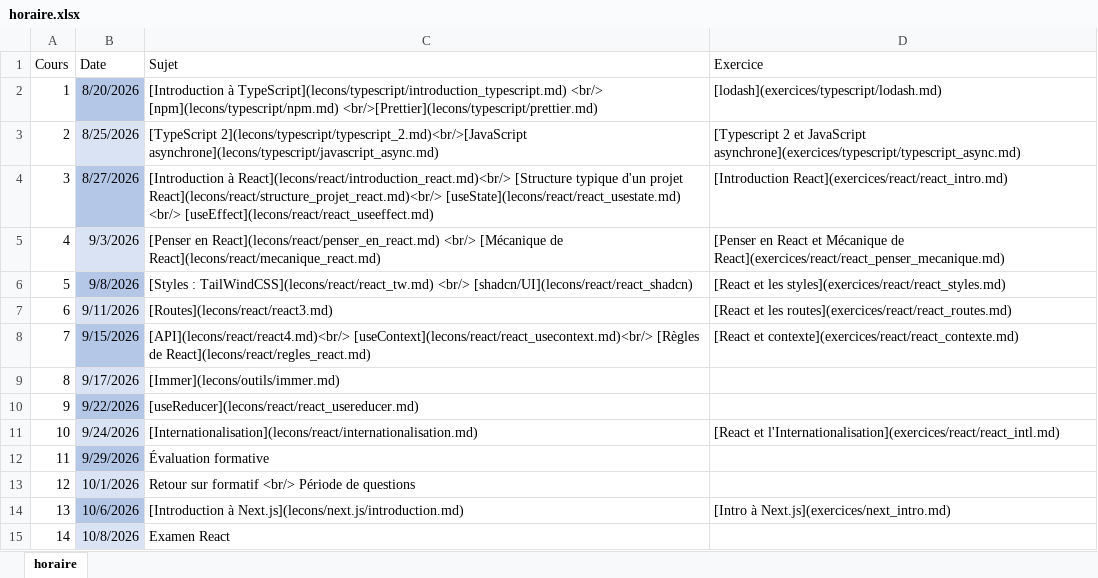
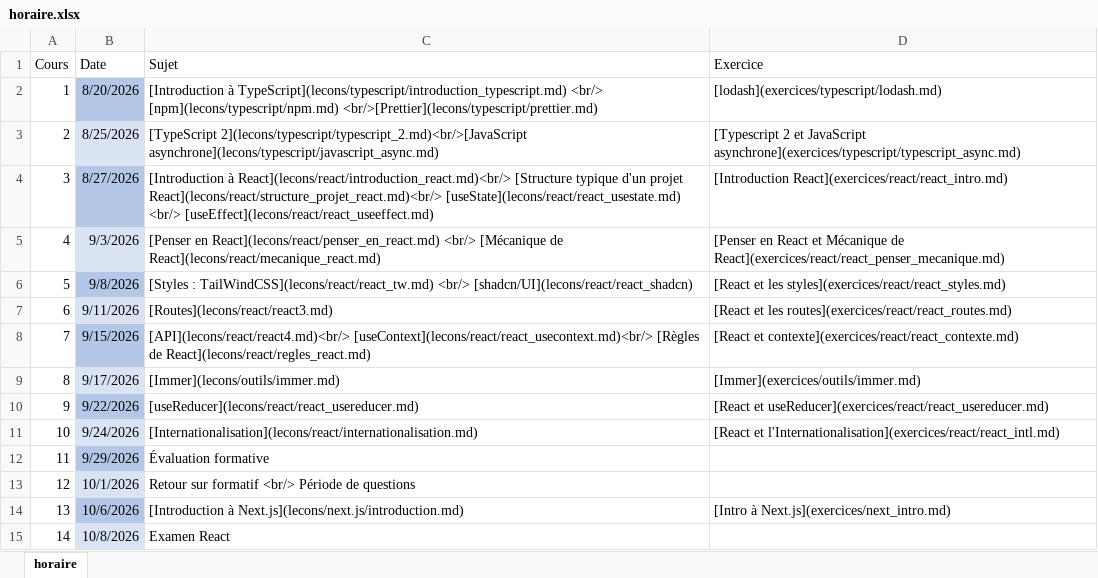
Before and after one commit to cegepvictoetienne/web3, an Excel workbook: template/horaire.xlsx, sheet horaire, drawn as a sheet; only a part is shown; values as stored, in another font and other column widths than the file's, no borders; the diff names each change by its address in the sheet, - before the commit and + after, or states it on an @@ line.

Commit message:
ajout déclaration, exercices immer et usereducer

```diff
--- a/template/horaire.xlsx (sheet horaire)
+++ b/template/horaire.xlsx (sheet horaire)
-D9 (Exercice): (empty)
+D9 (Exercice): [Immer](exercices/outils/immer.md)
-D10 (Exercice): (empty)
+D10 (Exercice): [React et useReducer](exercices/react/react_usereducer.md)
```
Also changed, not shown: 9 other files.
